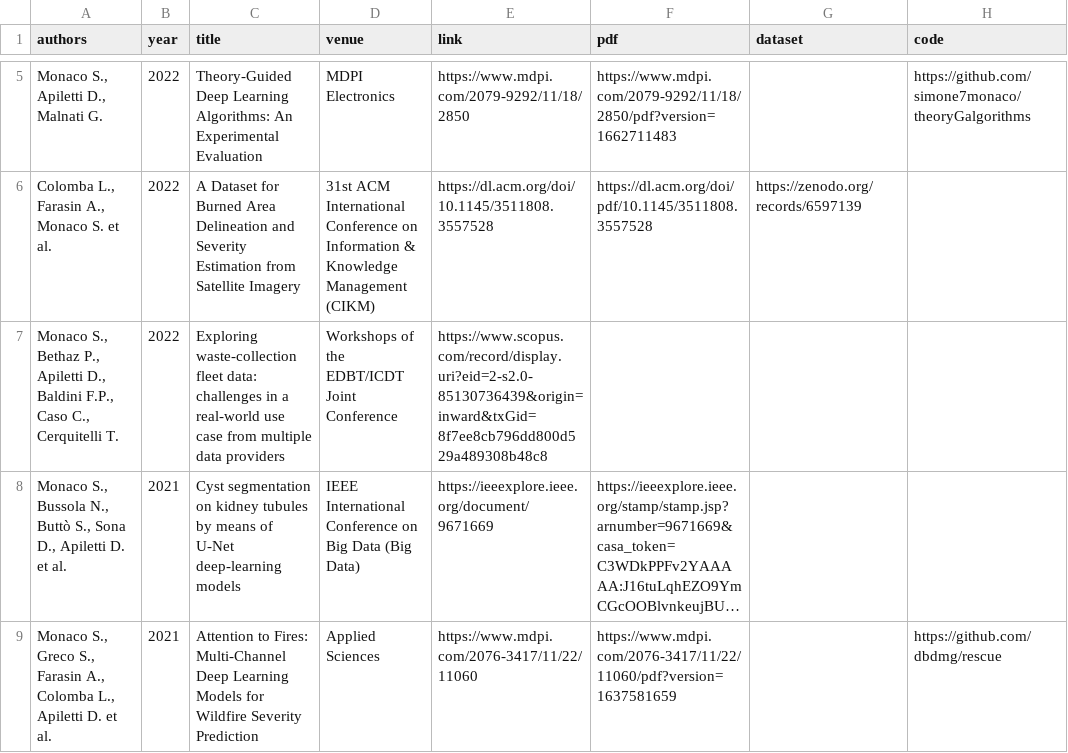
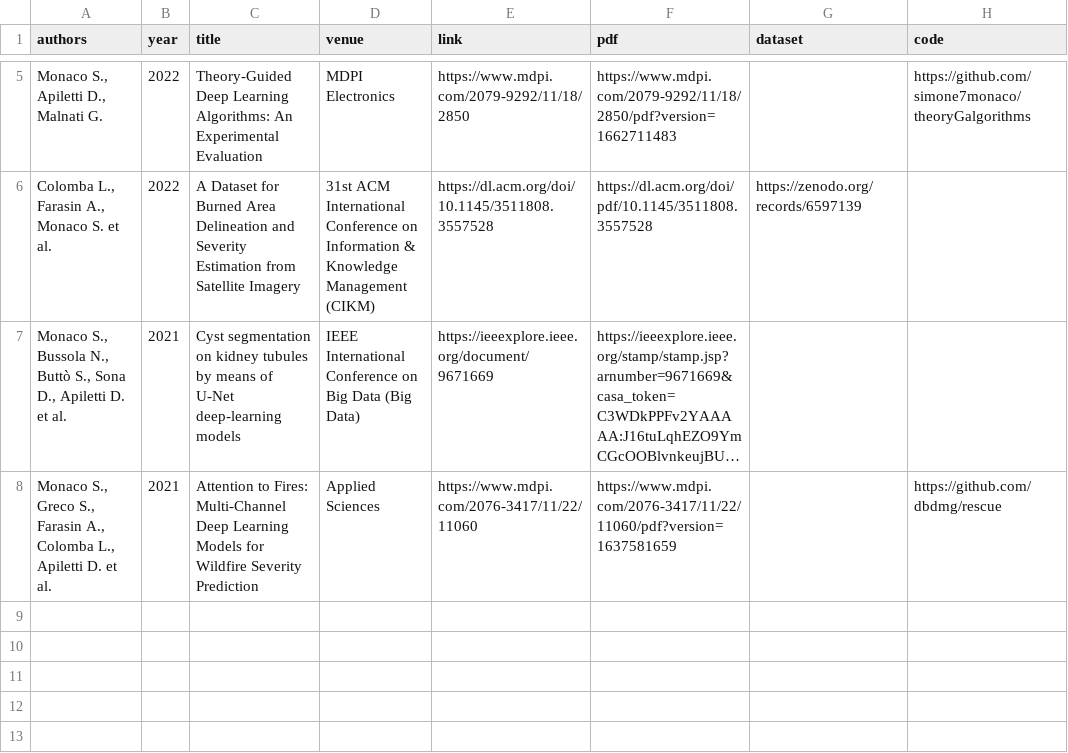
Before and after one commit to simonemonaco/simonemonaco.github.io, a CSV file: assets/publications.csv, drawn as a sheet; only a part is shown, gaps mark what is left out; long unchanged cells end in …; the diff names each change by its address in the sheet, - before the commit and + after, or states it on an @@ line.

Commit message:
Update papers references

```diff
--- a/assets/publications.csv
+++ b/assets/publications.csv
-row 7: Monaco S., Bethaz P., Apiletti D., Baldini F.P., Caso C., Cerquitelli T. | 2022 | Exploring waste-collection fleet data: challenges in a real-world use case from multiple data providers | Workshops of the EDBT/ICDT Joint Conference | https://www.scopus.com/record/display.uri?eid=2-s2.0-85130736439&origin=inward&txGid=8f7ee8cb796dd800d529a489308b48c8
```
